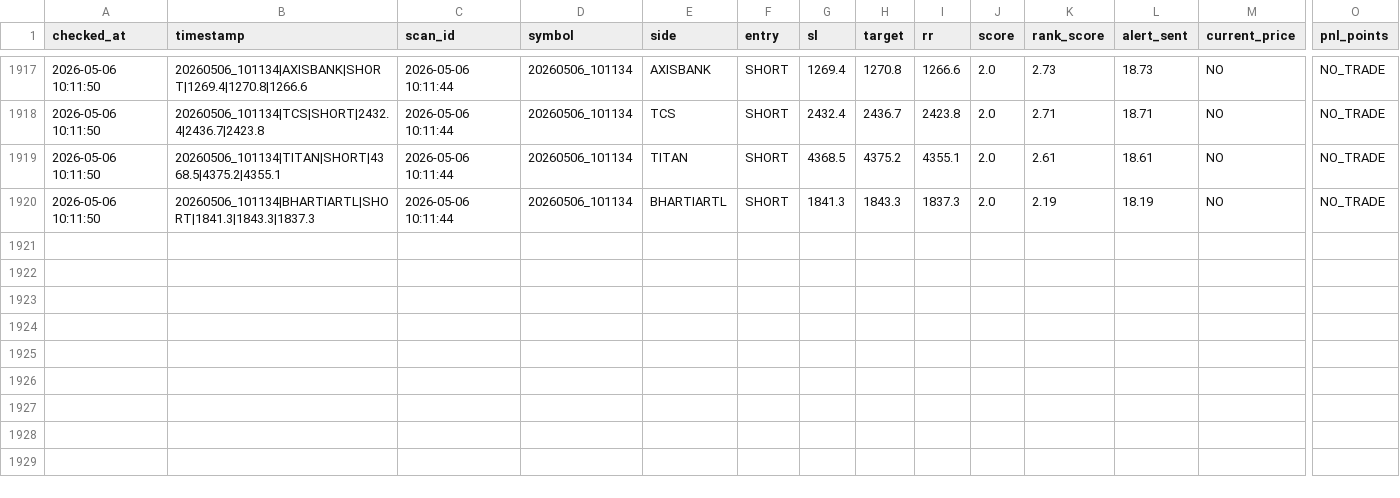
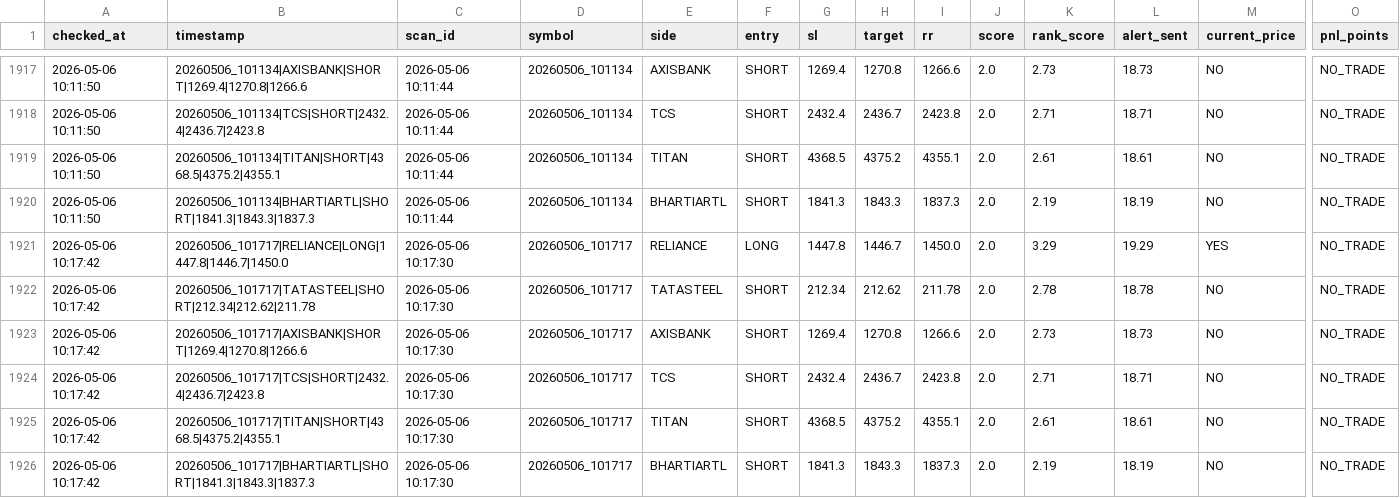
Before and after one commit to arikrixh-real/titan-bot, a CSV file: data/journals/trade_outcomes.csv, drawn as a sheet; only a part is shown, gaps mark what is left out; rows hold the shown columns only; the diff names each change by its address in the sheet, - before the commit and + after, or states it on an @@ line.

```diff
--- a/data/journals/trade_outcomes.csv
+++ b/data/journals/trade_outcomes.csv
+row 1921: 2026-05-06 10:17:42 | 20260506_101717|RELIANCE|LONG|1447.8|1446.7|1450.0 | 2026-05-06 10:17:30 | 20260506_101717 | RELIANCE | LONG | 1447.8 | 1446.7 | 1450.0 | 2.0 | 3.29 | 19.29 | YES | NO_TRADE
+row 1922: 2026-05-06 10:17:42 | 20260506_101717|TATASTEEL|SHORT|212.34|212.62|211.78 | 2026-05-06 10:17:30 | 20260506_101717 | TATASTEEL | SHORT | 212.34 | 212.62 | 211.78 | 2.0 | 2.78 | 18.78 | NO | NO_TRADE
+row 1923: 2026-05-06 10:17:42 | 20260506_101717|AXISBANK|SHORT|1269.4|1270.8|1266.6 | 2026-05-06 10:17:30 | 20260506_101717 | AXISBANK | SHORT | 1269.4 | 1270.8 | 1266.6 | 2.0 | 2.73 | 18.73 | NO | NO_TRADE
+row 1924: 2026-05-06 10:17:42 | 20260506_101717|TCS|SHORT|2432.4|2436.7|2423.8 | 2026-05-06 10:17:30 | 20260506_101717 | TCS | SHORT | 2432.4 | 2436.7 | 2423.8 | 2.0 | 2.71 | 18.71 | NO | NO_TRADE
+row 1925: 2026-05-06 10:17:42 | 20260506_101717|TITAN|SHORT|4368.5|4375.2|4355.1 | 2026-05-06 10:17:30 | 20260506_101717 | TITAN | SHORT | 4368.5 | 4375.2 | 4355.1 | 2.0 | 2.61 | 18.61 | NO | NO_TRADE
+row 1926: 2026-05-06 10:17:42 | 20260506_101717|BHARTIARTL|SHORT|1841.3|1843.3|1837.3 | 2026-05-06 10:17:30 | 20260506_101717 | BHARTIARTL | SHORT | 1841.3 | 1843.3 | 1837.3 | 2.0 | 2.19 | 18.19 | NO | NO_TRADE
```
Also changed, not shown: data/journals/active_trades.csv, data/journals/open_trades.csv, 7 other files.
